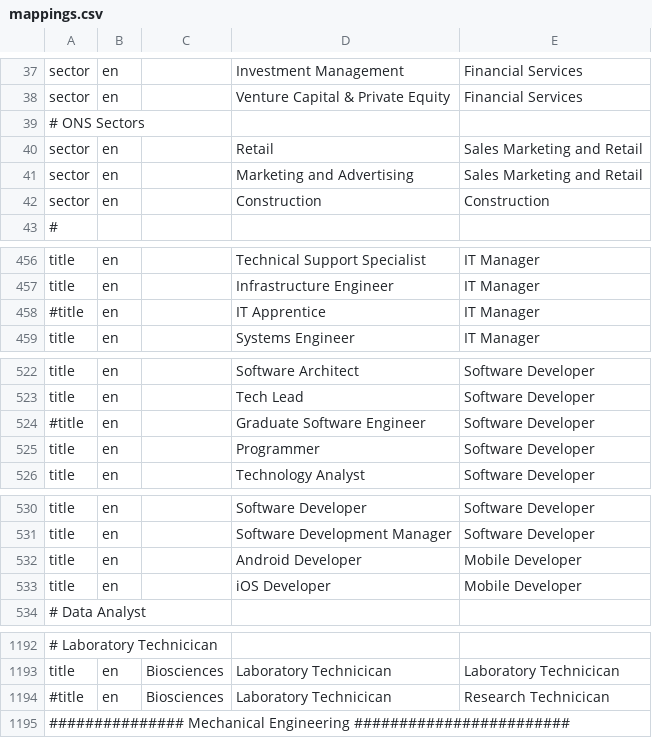
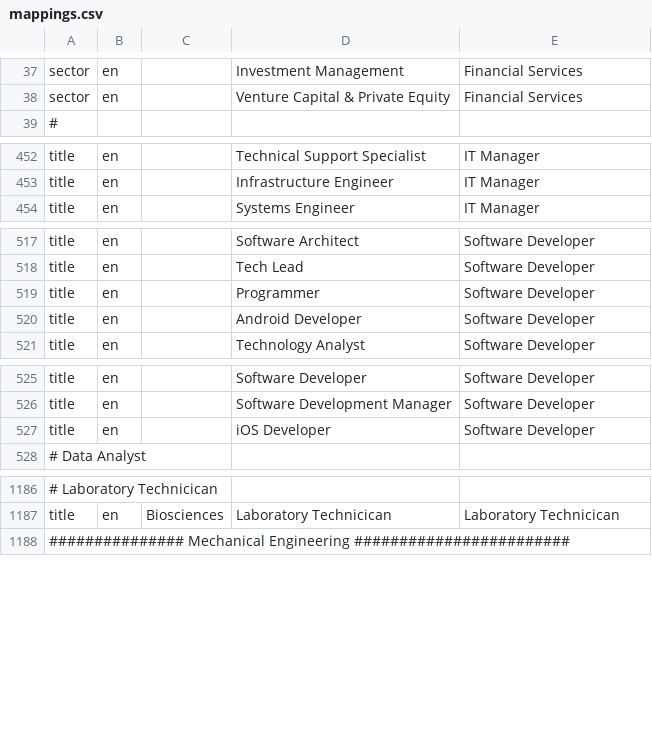
Before and after one commit to devm1023/GeekTalentDB, a CSV file: res/mappings/mappings.csv, drawn as a sheet; only a part is shown, gaps mark what is left out; removed rows and columns are numbered as before the commit, all else as after; the diff covers the shown part only; the diff names each change by its address in the sheet, - before the commit and + after, or states it on an @@ line.

Commit message:
Clean up mapping/clustering data in src

```diff
--- a/res/mappings/mappings.csv
+++ b/res/mappings/mappings.csv
-row 39: # ONS Sectors
-row 40: sector | en |  | Retail | Sales Marketing and Retail
-row 41: sector | en |  | Marketing and Advertising | Sales Marketing and Retail
-row 42: sector | en |  | Construction | Construction
-row 458: #title | en |  | IT Apprentice | IT Manager
-row 524: #title | en |  | Graduate Software Engineer | Software Developer
+row 520: title | en |  | Android Developer | Software Developer
-row 532: title | en |  | Android Developer | Mobile Developer
-E527: Mobile Developer
+E527: Software Developer
-row 1194: #title | en | Biosciences | Laboratory Technicican | Research Technicican
```
Also changed, not shown: 5 edited cells elsewhere in this file, 5 other files.
